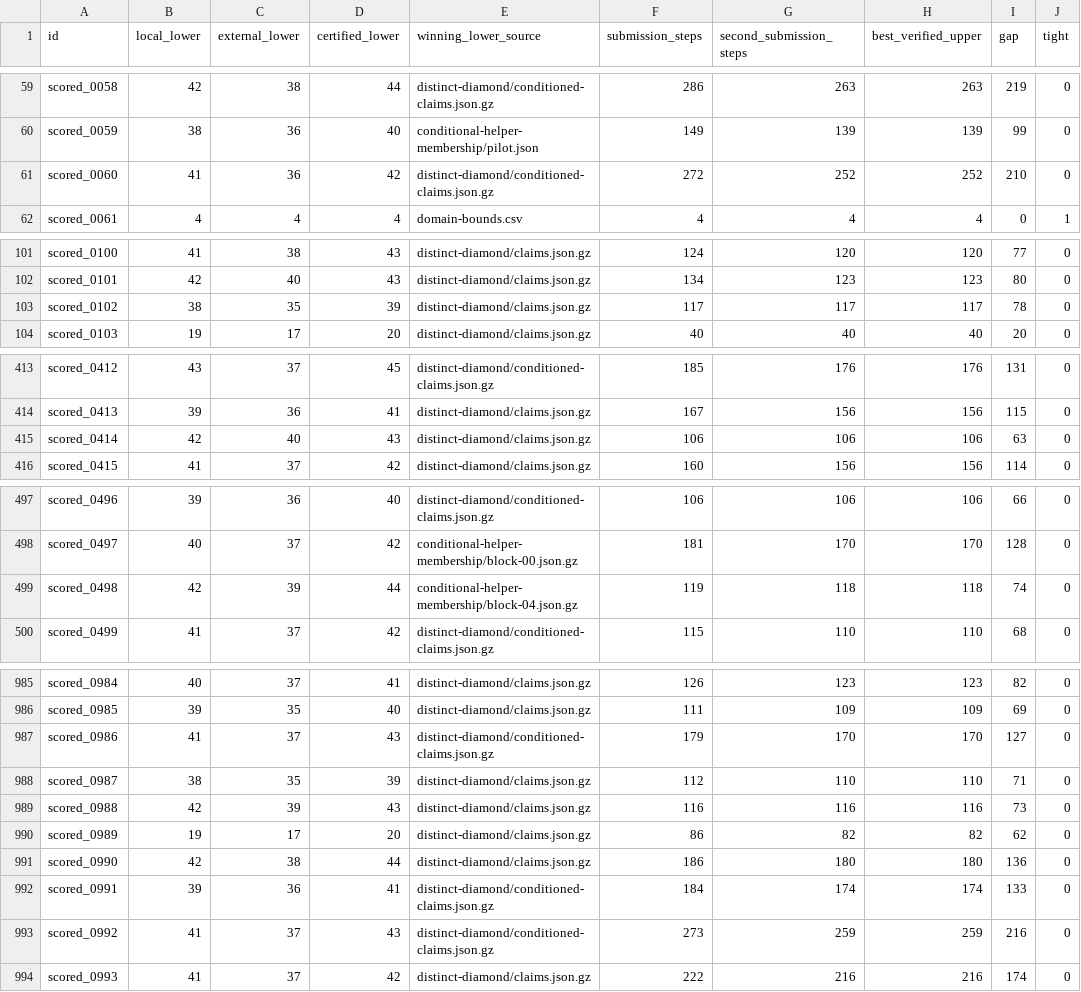
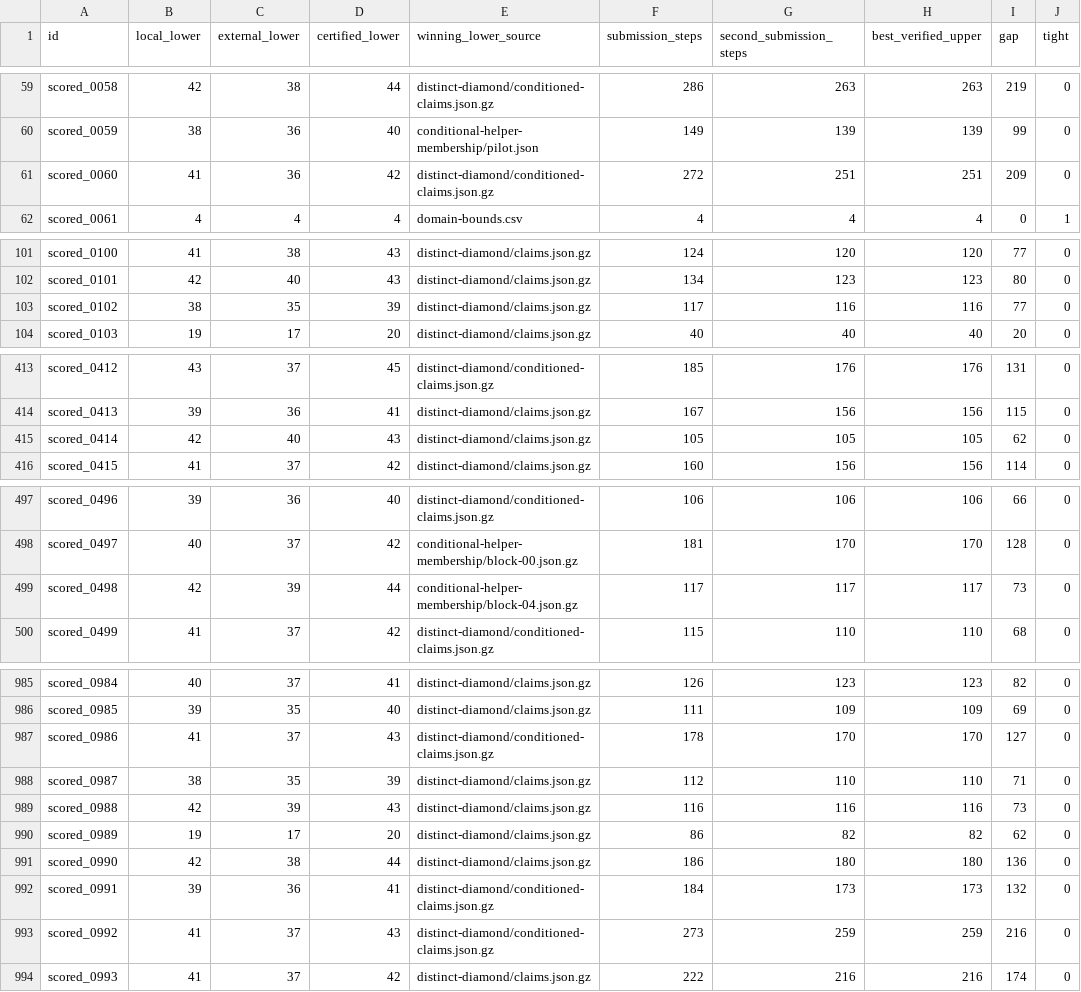
Before and after one commit to Doubao-of-hy/Santa_2026, a CSV file: collaboration/puzzle-bounds.csv, drawn as a sheet; only a part is shown, gaps mark what is left out; the diff covers the shown part only.

```diff
--- a/collaboration/puzzle-bounds.csv
+++ b/collaboration/puzzle-bounds.csv
@@ -60,3 +60,3 @@ scored_0058,42,38,44,distinct-diamond/conditioned-claims.json.gz,286,263,263,219
 scored_0059,38,36,40,conditional-helper-membership/pilot.json,149,139,139,99,0
-scored_0060,41,36,42,distinct-diamond/conditioned-claims.json.gz,272,252,252,210,0
+scored_0060,41,36,42,distinct-diamond/conditioned-claims.json.gz,272,251,251,209,0
 scored_0061,4,4,4,domain-bounds.csv,4,4,4,0,1
@@ -102,3 +102,3 @@ scored_0100,41,38,43,distinct-diamond/claims.json.gz,124,120,120,77,0
 scored_0101,42,40,43,distinct-diamond/claims.json.gz,134,123,123,80,0
-scored_0102,38,35,39,distinct-diamond/claims.json.gz,117,117,117,78,0
+scored_0102,38,35,39,distinct-diamond/claims.json.gz,117,116,116,77,0
 scored_0103,19,17,20,distinct-diamond/claims.json.gz,40,40,40,20,0
@@ -414,3 +414,3 @@ scored_0412,43,37,45,distinct-diamond/conditioned-claims.json.gz,185,176,176,131
 scored_0413,39,36,41,distinct-diamond/claims.json.gz,167,156,156,115,0
-scored_0414,42,40,43,distinct-diamond/claims.json.gz,106,106,106,63,0
+scored_0414,42,40,43,distinct-diamond/claims.json.gz,105,105,105,62,0
 scored_0415,41,37,42,distinct-diamond/claims.json.gz,160,156,156,114,0
@@ -498,3 +498,3 @@ scored_0496,39,36,40,distinct-diamond/conditioned-claims.json.gz,106,106,106,66,
 scored_0497,40,37,42,conditional-helper-membership/block-00.json.gz,181,170,170,128,0
-scored_0498,42,39,44,conditional-helper-membership/block-04.json.gz,119,118,118,74,0
+scored_0498,42,39,44,conditional-helper-membership/block-04.json.gz,117,117,117,73,0
 scored_0499,41,37,42,distinct-diamond/conditioned-claims.json.gz,115,110,110,68,0
@@ -986,3 +986,3 @@ scored_0984,40,37,41,distinct-diamond/claims.json.gz,126,123,123,82,0
 scored_0985,39,35,40,distinct-diamond/claims.json.gz,111,109,109,69,0
-scored_0986,41,37,43,distinct-diamond/conditioned-claims.json.gz,179,170,170,127,0
+scored_0986,41,37,43,distinct-diamond/conditioned-claims.json.gz,178,170,170,127,0
 scored_0987,38,35,39,distinct-diamond/claims.json.gz,112,110,110,71,0
@@ -991,3 +991,3 @@ scored_0989,19,17,20,distinct-diamond/claims.json.gz,86,82,82,62,0
 scored_0990,42,38,44,distinct-diamond/claims.json.gz,186,180,180,136,0
-scored_0991,39,36,41,distinct-diamond/conditioned-claims.json.gz,184,174,174,133,0
+scored_0991,39,36,41,distinct-diamond/conditioned-claims.json.gz,184,173,173,132,0
 scored_0992,41,37,43,distinct-diamond/conditioned-claims.json.gz,273,259,259,216,0
```
Also changed, not shown: 36 edited cells elsewhere in this file, origins.csv, public-assisted/origins.csv, 27 other files.
